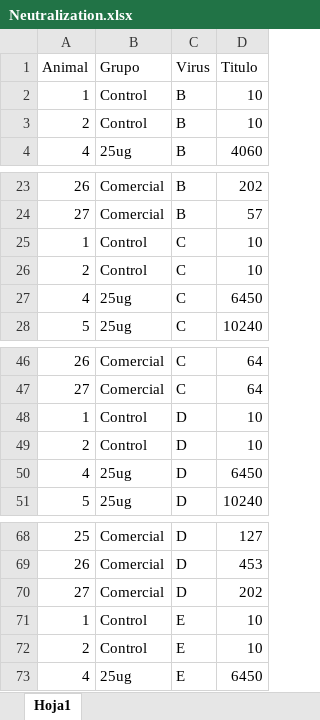
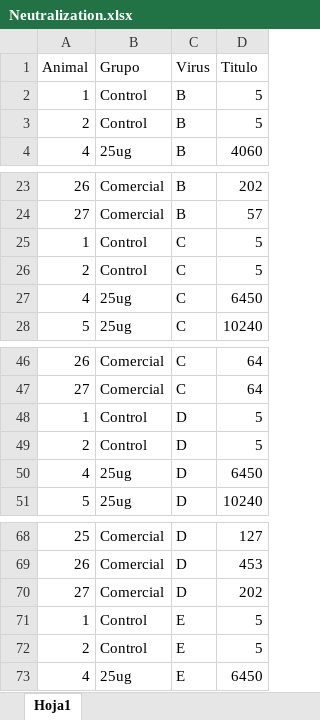
Before and after one commit to Santiag0Salazar/Manuscrito-BVDV-challenge, an Excel workbook: data/processed/Neutralization.xlsx, sheet Hoja1, drawn as a sheet; only a part is shown, gaps mark what is left out; values as stored, in another font and other column widths than the file's, no borders; the diff names each change by its address in the sheet, - before the commit and + after, or states it on an @@ line.

```diff
--- a/data/processed/Neutralization.xlsx (sheet Hoja1)
+++ b/data/processed/Neutralization.xlsx (sheet Hoja1)
-D2:D3 (Titulo): 10
+D2:D3 (Titulo): 5
-D25:D26 (Titulo): 10
+D25:D26 (Titulo): 5
-D48:D49 (Titulo): 10
+D48:D49 (Titulo): 5
-D71:D72 (Titulo): 10
+D71:D72 (Titulo): 5
```
Also changed, not shown: 3 other files.
